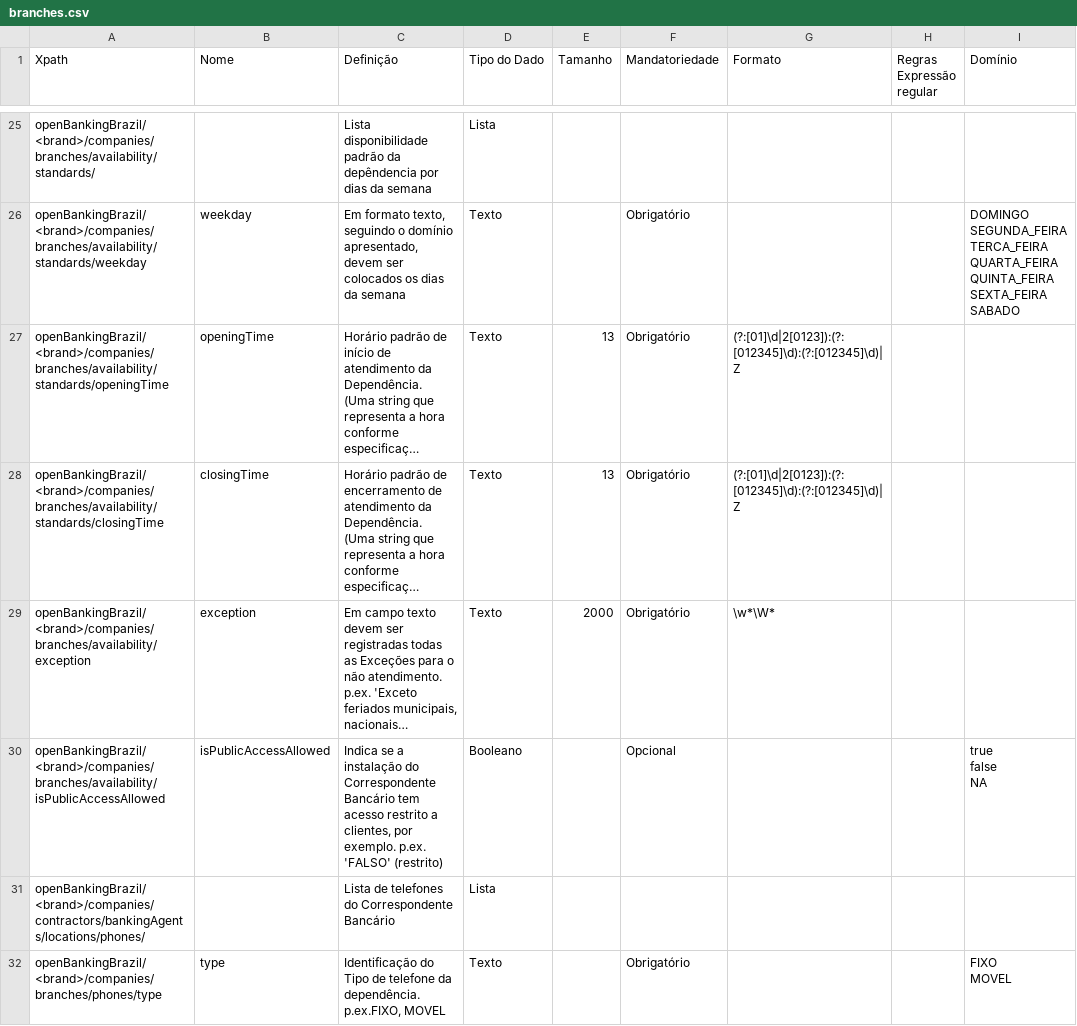
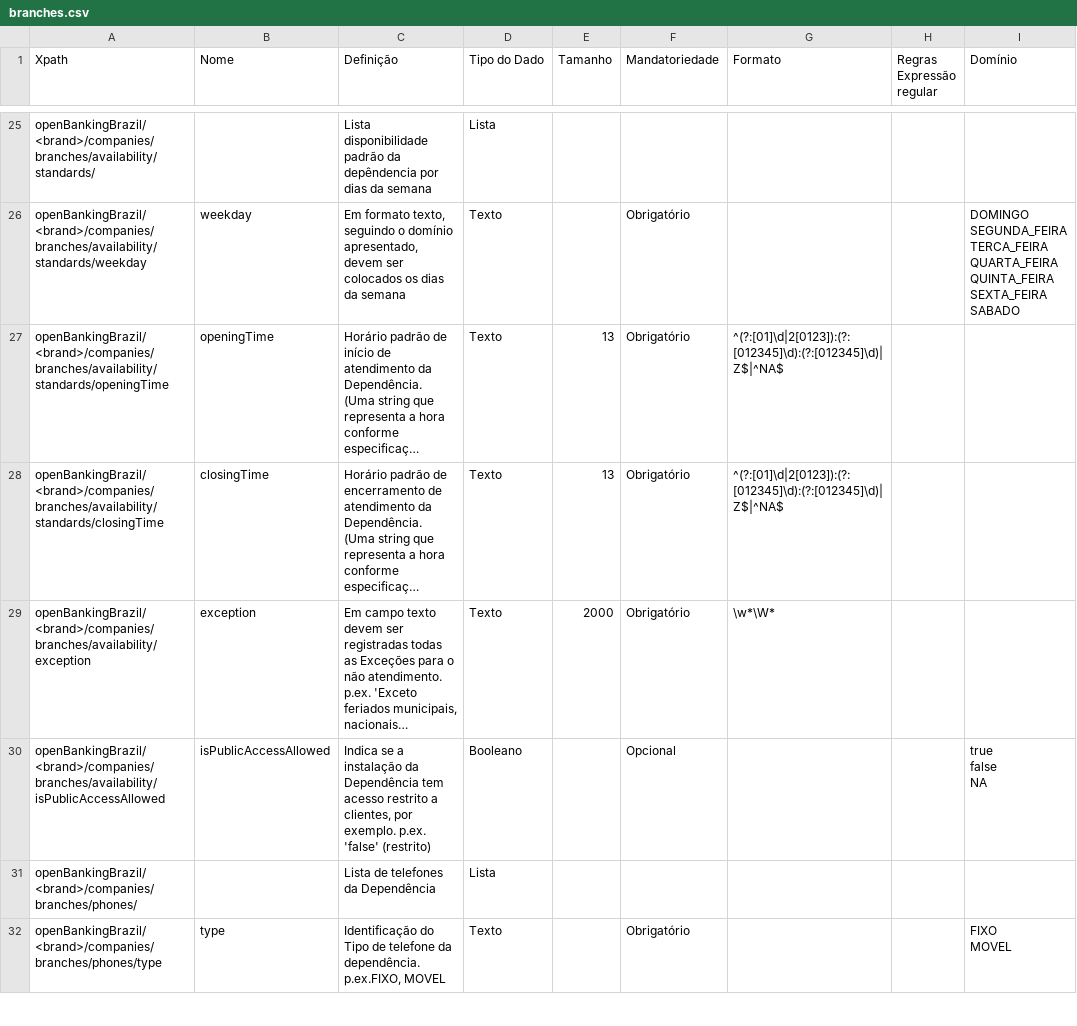
Before and after one commit to marcelomrwin/areadesenvolvedor, a CSV file: dictionary/branches.csv, drawn as a sheet; only a part is shown, gaps mark what is left out; long unchanged cells end in …; the diff covers the shown part only; the diff names each change by its address in the sheet, - before the commit and + after, or states it on an @@ line.

```diff
--- a/dictionary/branches.csv
+++ b/dictionary/branches.csv
-G27:G28 (Formato): (?:[01]\d|2[0123]):(?:[012345]\d):(?:[012345]\d)|Z
+G27:G28 (Formato): ^(?:[01]\d|2[0123]):(?:[012345]\d):(?:[012345]\d)|Z$|^NA$
-C30 (Definição): …a instalação do Correspondente Bancário tem acesso restrito a clientes, por exemplo. p.ex. 'FALSO' (restrito)
+C30 (Definição): …a instalação da Dependência tem acesso restrito a clientes, por exemplo. p.ex. 'false' (restrito)
-A31 (Xpath): openBankingBrazil/<brand>/companies/contractors/bankingAgents/locations/phones/
+A31 (Xpath): openBankingBrazil/<brand>/companies/branches/phones/
-C31 (Definição): Lista de telefones do Correspondente Bancário
+C31 (Definição): Lista de telefones da Dependência
```
Also changed, not shown: 8 edited cells elsewhere in this file, dictionary/banking_agents.csv, dictionary/electronic_channels.csv, 2 other files.
